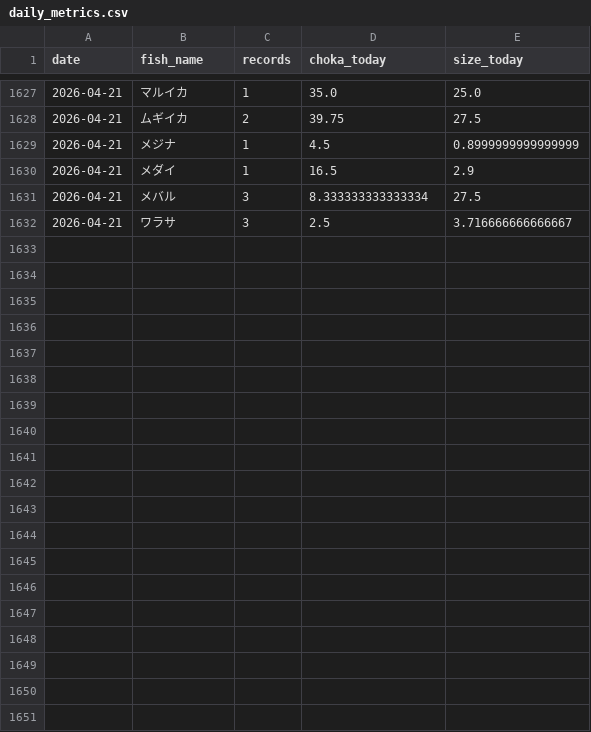
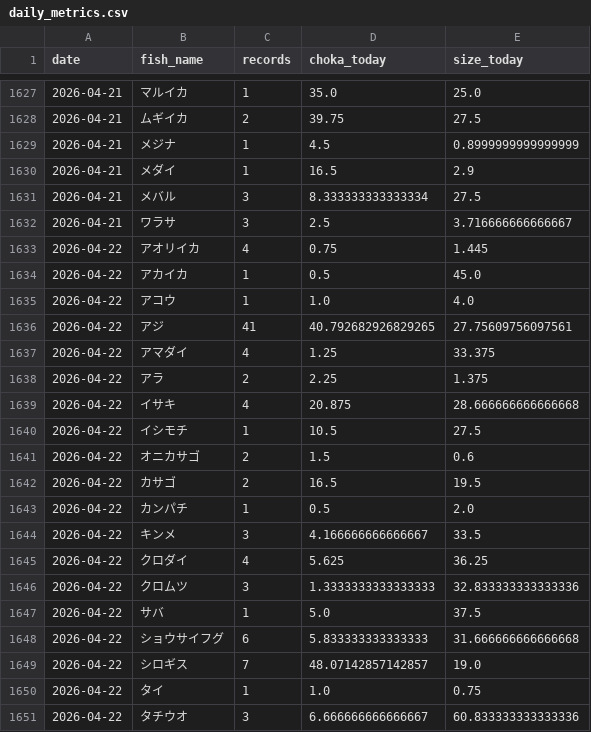
Before and after one commit to haradatakahiro/funaduri-tatiuo-auto, a CSV file: history/daily_metrics.csv, drawn as a sheet; only a part is shown, gaps mark what is left out; the diff covers the shown part only.

```diff
--- a/history/daily_metrics.csv
+++ b/history/daily_metrics.csv
@@ -1632 +1632,20 @@ date,fish_name,records,choka_today,size_today
 2026-04-21,ワラサ,3,2.5,3.716666666666667
+2026-04-22,アオリイカ,4,0.75,1.445
+2026-04-22,アカイカ,1,0.5,45.0
+2026-04-22,アコウ,1,1.0,4.0
+2026-04-22,アジ,41,40.792682926829265,27.75609756097561
+2026-04-22,アマダイ,4,1.25,33.375
+2026-04-22,アラ,2,2.25,1.375
+2026-04-22,イサキ,4,20.875,28.666666666666668
+2026-04-22,イシモチ,1,10.5,27.5
+2026-04-22,オニカサゴ,2,1.5,0.6
+2026-04-22,カサゴ,2,16.5,19.5
+2026-04-22,カンパチ,1,0.5,2.0
+2026-04-22,キンメ,3,4.166666666666667,33.5
+2026-04-22,クロダイ,4,5.625,36.25
+2026-04-22,クロムツ,3,1.3333333333333333,32.833333333333336
+2026-04-22,サバ,1,5.0,37.5
+2026-04-22,ショウサイフグ,6,5.833333333333333,31.666666666666668
+2026-04-22,シロギス,7,48.07142857142857,19.0
+2026-04-22,タイ,1,1.0,0.75
+2026-04-22,タチウオ,3,6.666666666666667,60.833333333333336
```
Also changed, not shown: 20 added rows and 1 edited cell elsewhere in this file, 1 other file.
